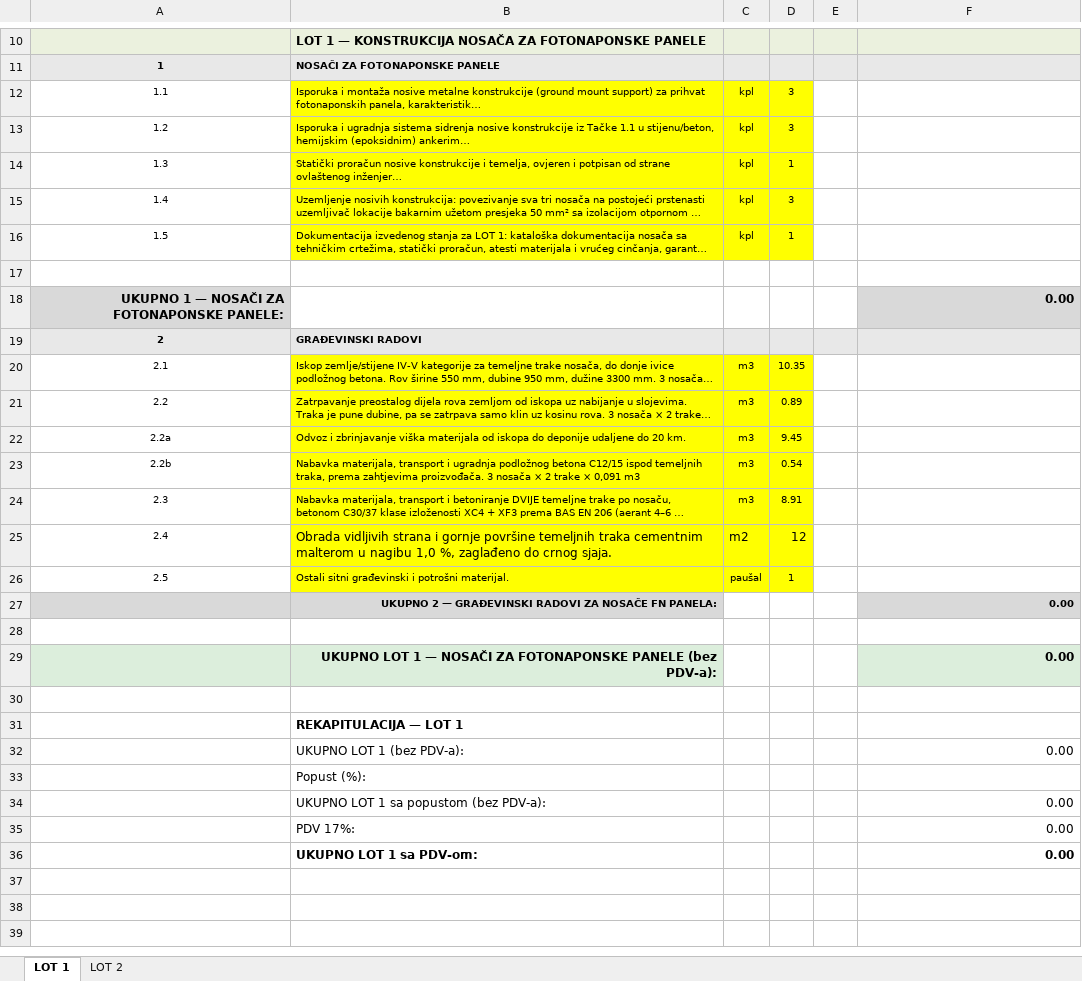
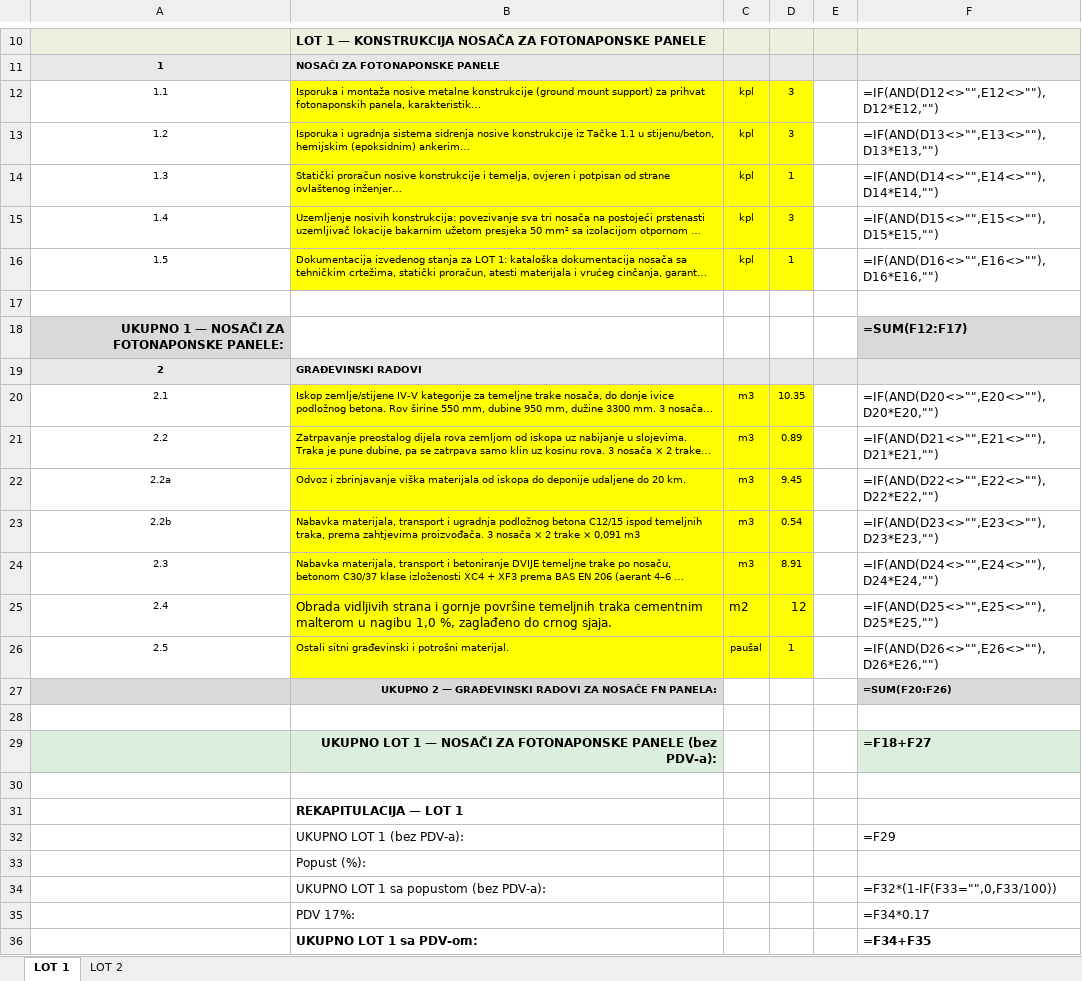
Before and after one commit to ruledicaprio/sjednica-hybrid-solar, an Excel workbook: bht-sjednica-final-review/TD-OUTPUT/3.1 PRILOG II TD - predmjer Sjednica Bileca.xlsx, sheet LOT 1, drawn as a sheet; only a part is shown, gaps mark what is left out; long unchanged cells end in …; values as stored, in another font and other column widths than the file's, no borders; formulas without a stored value are shown as written; the diff names each change by its address in the sheet, - before the commit and + after, or states it on an @@ line.

```diff
--- a/bht-sjednica-final-review/TD-OUTPUT/3.1 PRILOG II TD - predmjer Sjednica Bileca.xlsx (sheet LOT 1)
+++ b/bht-sjednica-final-review/TD-OUTPUT/3.1 PRILOG II TD - predmjer Sjednica Bileca.xlsx (sheet LOT 1)
-F12: (empty)
+F12: =IF(AND(D12<>"",E12<>""),D12*E12,"")
-F13: (empty)
+F13: =IF(AND(D13<>"",E13<>""),D13*E13,"")
-F14: (empty)
+F14: =IF(AND(D14<>"",E14<>""),D14*E14,"")
-F15: (empty)
+F15: =IF(AND(D15<>"",E15<>""),D15*E15,"")
-F16: (empty)
+F16: =IF(AND(D16<>"",E16<>""),D16*E16,"")
-F18: 0.00
+F18: =SUM(F12:F17)
-F20: (empty)
+F20: =IF(AND(D20<>"",E20<>""),D20*E20,"")
-F21: (empty)
+F21: =IF(AND(D21<>"",E21<>""),D21*E21,"")
-F22: (empty)
+F22: =IF(AND(D22<>"",E22<>""),D22*E22,"")
-F23: (empty)
+F23: =IF(AND(D23<>"",E23<>""),D23*E23,"")
-F24: (empty)
+F24: =IF(AND(D24<>"",E24<>""),D24*E24,"")
-F25: (empty)
+F25: =IF(AND(D25<>"",E25<>""),D25*E25,"")
-F26: (empty)
+F26: =IF(AND(D26<>"",E26<>""),D26*E26,"")
-F27: 0.00
+F27: =SUM(F20:F26)
-F29: 0.00
+F29: =F18+F27
-F32: 0.00
+F32: =F29
-F34: 0.00
+F34: =F32*(1-IF(F33="",0,F33/100))
-F35: 0.00
+F35: =F34*0.17
-F36: 0.00
+F36: =F34+F35
```
Also changed, not shown: sheet LOT 2, 18 other files.
